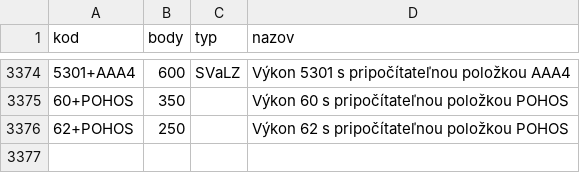
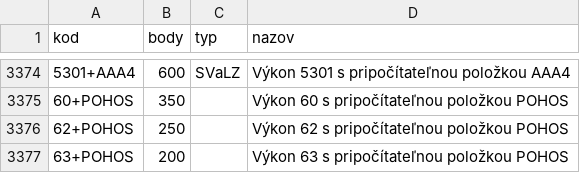
Before and after one commit to curo-open/curo-data, a CSV file: vykony.csv, drawn as a sheet; only a part is shown, gaps mark what is left out.

Commit message:
CR-9560 PP - POHOS

```diff
--- a/vykony.csv
+++ b/vykony.csv
@@ -3376 +3376,2 @@
 "62+POHOS","250","","Výkon 62 s pripočítateľnou položkou POHOS"
+"63+POHOS","200","","Výkon 63 s pripočítateľnou položkou POHOS"
```
